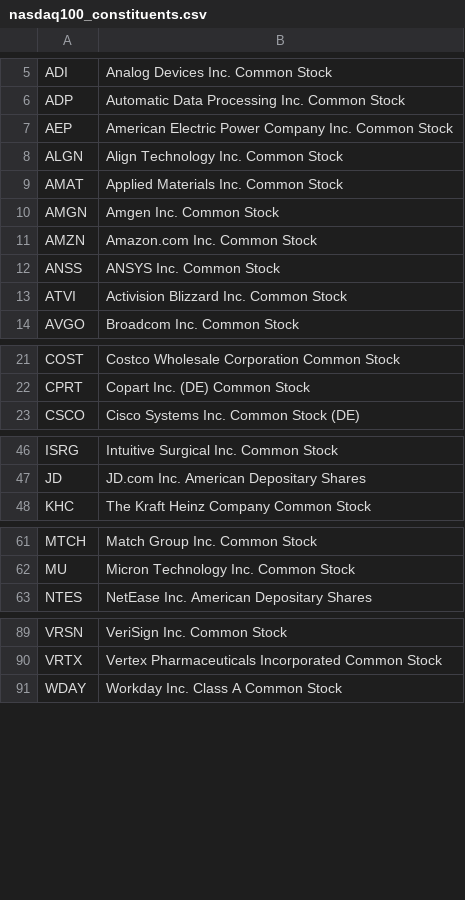
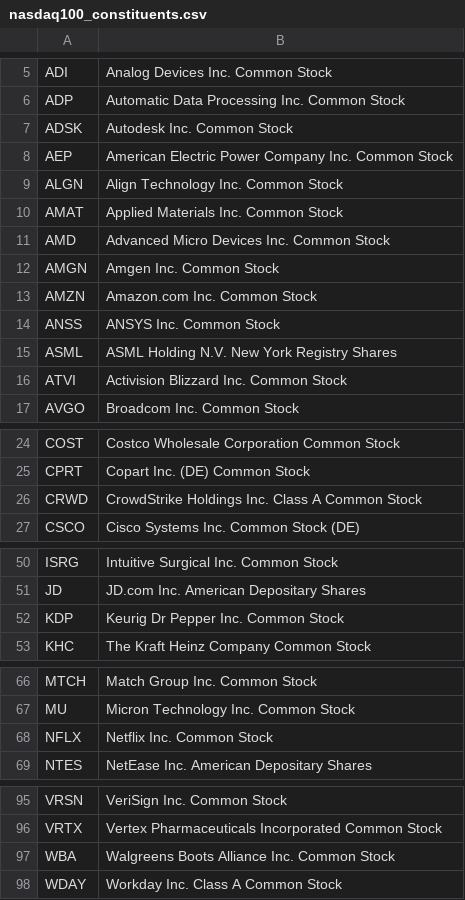
Before and after one commit to axyan/nasdaq-100-companies, a CSV file: data/nasdaq100_constituents.csv, drawn as a sheet; only a part is shown, gaps mark what is left out; the diff names each change by its address in the sheet, - before the commit and + after, or states it on an @@ line.

```diff
--- a/data/nasdaq100_constituents.csv
+++ b/data/nasdaq100_constituents.csv
+row 7: ADSK | Autodesk Inc. Common Stock
+row 11: AMD | Advanced Micro Devices Inc. Common Stock
+row 15: ASML | ASML Holding N.V. New York Registry Shares
+row 26: CRWD | CrowdStrike Holdings Inc. Class A Common Stock
+row 52: KDP | Keurig Dr Pepper Inc. Common Stock
+row 68: NFLX | Netflix Inc. Common Stock
+row 97: WBA | Walgreens Boots Alliance Inc. Common Stock
```
Also changed, not shown: data/nasdaq100_symbols.csv.
